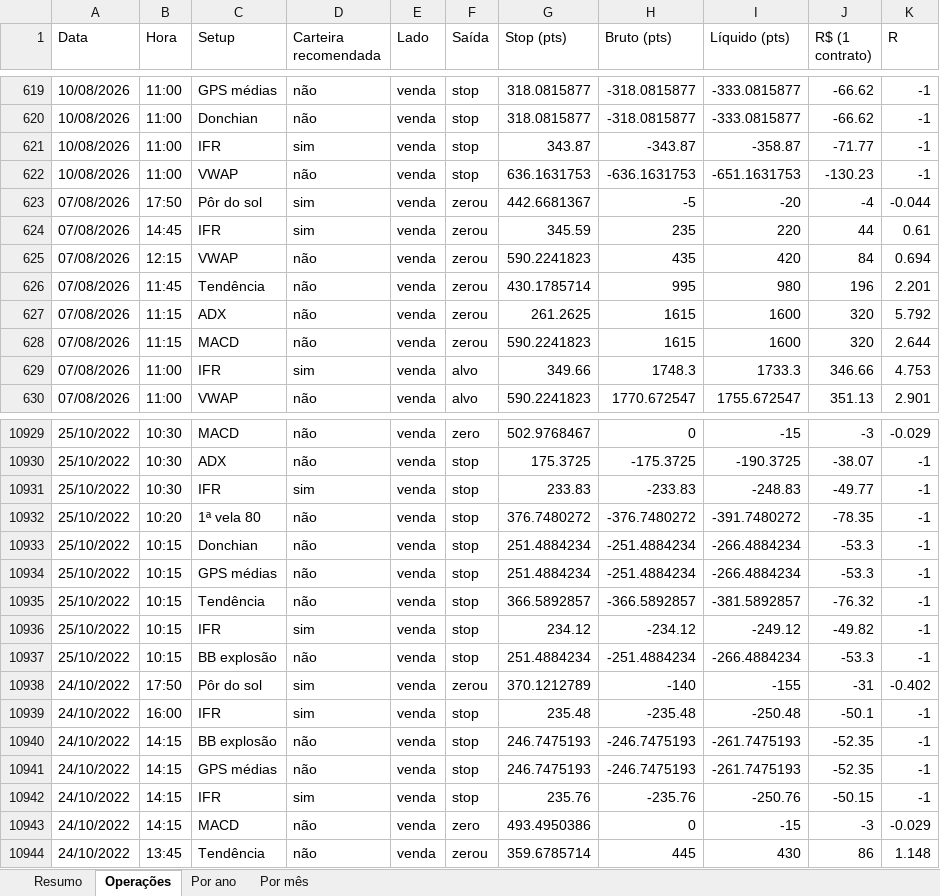
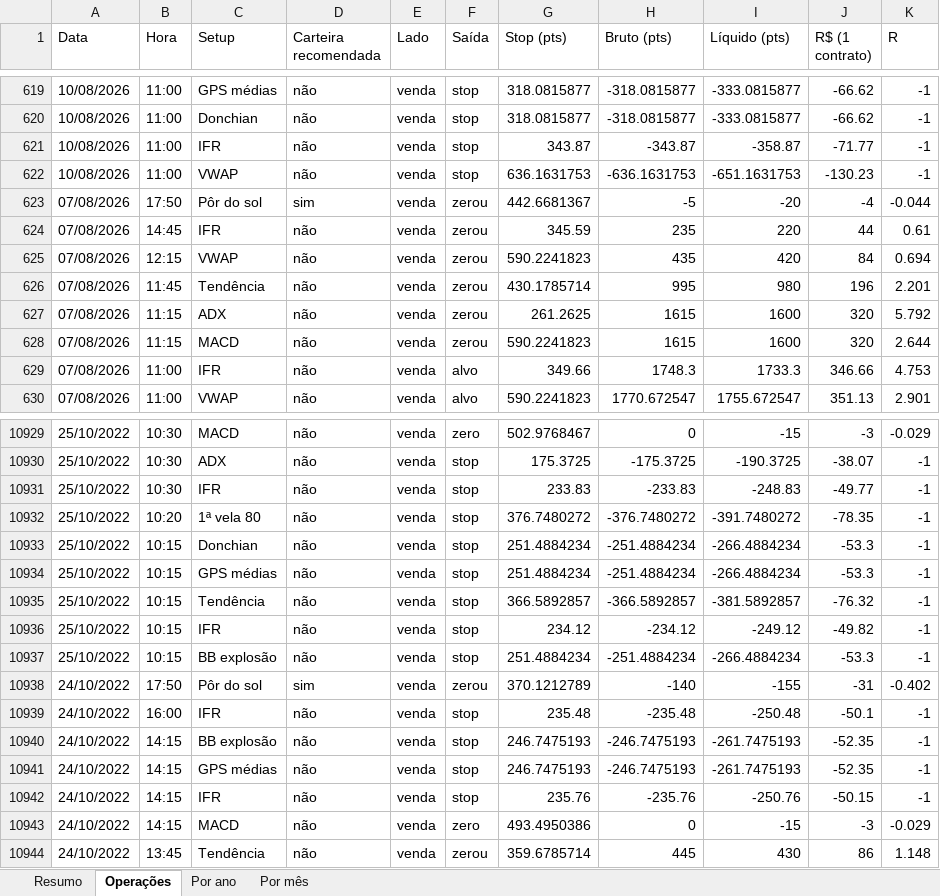
Before and after one commit to jarbasdacosta/sinal-b3, an Excel workbook: content/setups/operacoes.xlsx, sheet Operações, drawn as a sheet; only a part is shown, gaps mark what is left out; values as stored, in another font and other column widths than the file's, no borders; the diff covers the shown part only; the diff names each change by its address in the sheet, - before the commit and + after, or states it on an @@ line.

```diff
--- a/content/setups/operacoes.xlsx (sheet Operações)
+++ b/content/setups/operacoes.xlsx (sheet Operações)
-D621 (Carteira recomendada): sim
+D621 (Carteira recomendada): não
-D624 (Carteira recomendada): sim
+D624 (Carteira recomendada): não
-D629 (Carteira recomendada): sim
+D629 (Carteira recomendada): não
-D10931 (Carteira recomendada): sim
+D10931 (Carteira recomendada): não
-D10936 (Carteira recomendada): sim
+D10936 (Carteira recomendada): não
-D10939 (Carteira recomendada): sim
+D10939 (Carteira recomendada): não
-D10942 (Carteira recomendada): sim
+D10942 (Carteira recomendada): não
```
Also changed, not shown: 765 edited cells elsewhere in this sheet, sheet Resumo, 20 other files.
